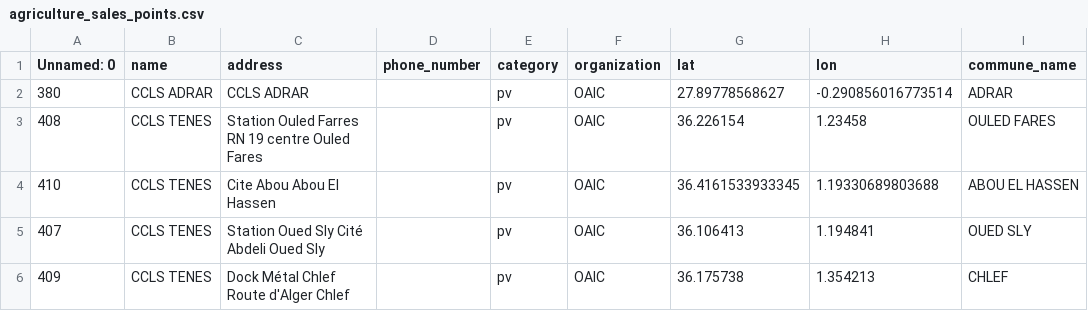
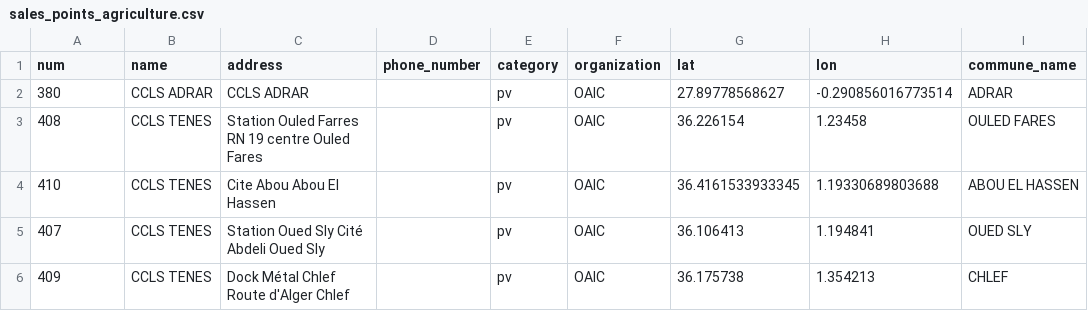
Before and after one commit to transformatek/geo-enabled-datasets, a CSV file: dz-datasets/agriculture/sales_points_agriculture.csv (was dz-datasets/agriculture/agriculture_sales_points.csv), drawn as a sheet; only a part is shown; the diff names each change by its address in the sheet, - before the commit and + after, or states it on an @@ line.

Commit message:
Remove unecessary files from agriculture

```diff
--- a/dz-datasets/agriculture/agriculture_sales_points.csv
+++ b/dz-datasets/agriculture/sales_points_agriculture.csv
-A1: Unnamed: 0
+A1: num
```
Also changed, not shown: 8 other files.
